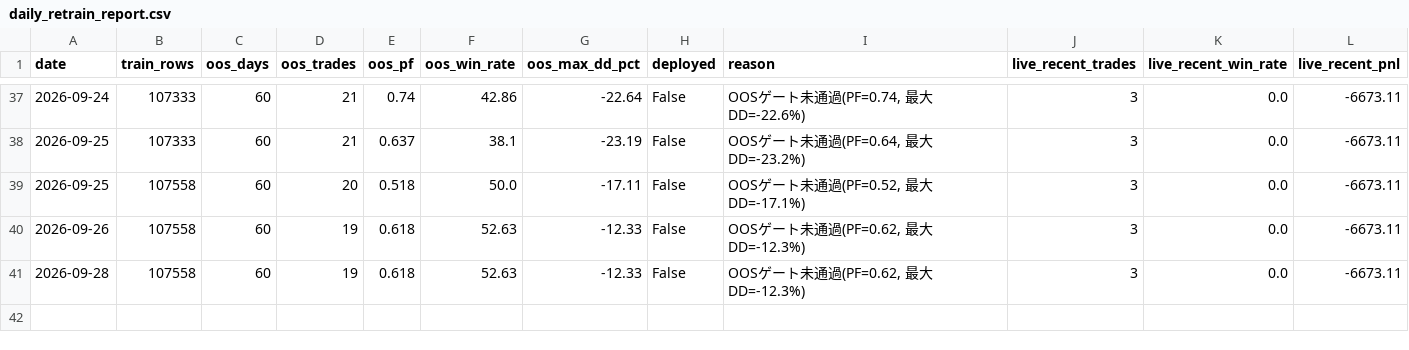
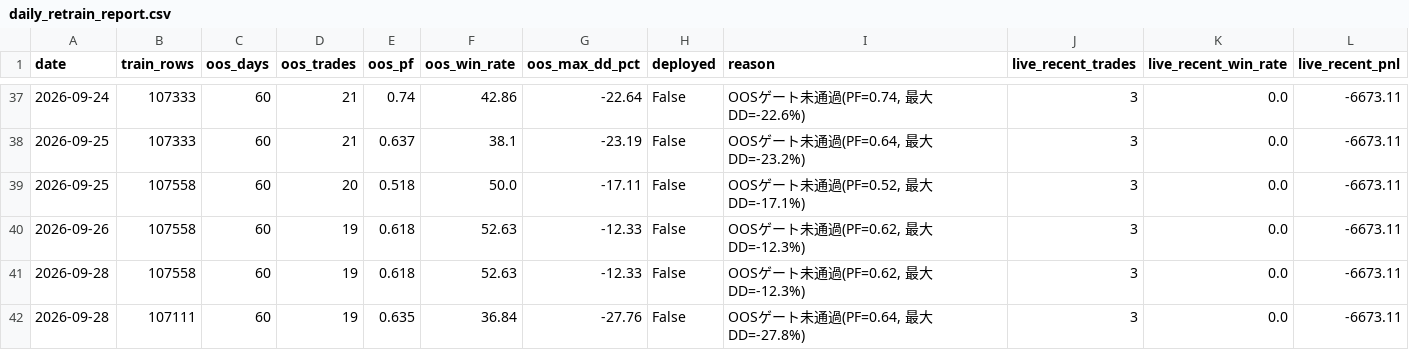
Before and after one commit to aifuu/stock-ai, a CSV file: daily_retrain_report.csv, drawn as a sheet; only a part is shown, gaps mark what is left out; the diff names each change by its address in the sheet, - before the commit and + after, or states it on an @@ line.

```diff
--- a/daily_retrain_report.csv
+++ b/daily_retrain_report.csv
+row 42: 2026-09-28 | 107111 | 60 | 19 | 0.635 | 36.84 | -27.76 | False | OOSゲート未通過(PF=0.64, 最大DD=-27.8%) | 3 | 0.0 | -6673.11
```
